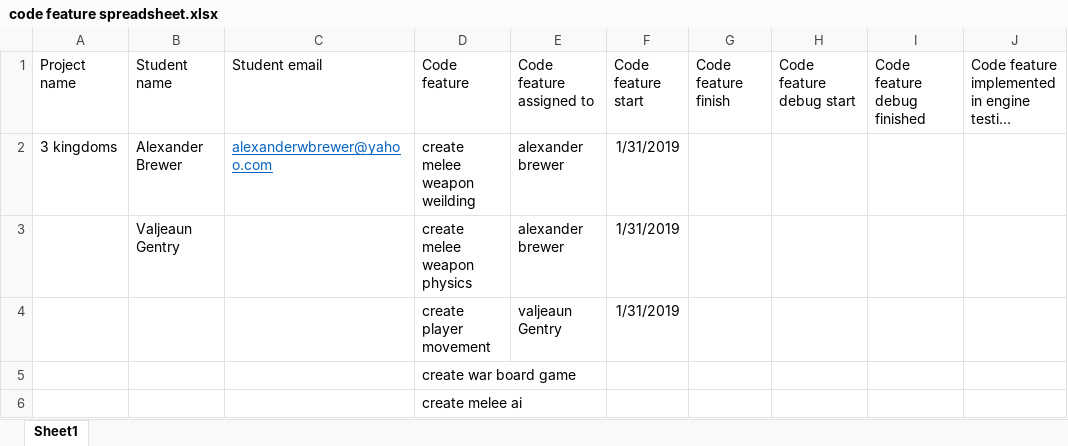
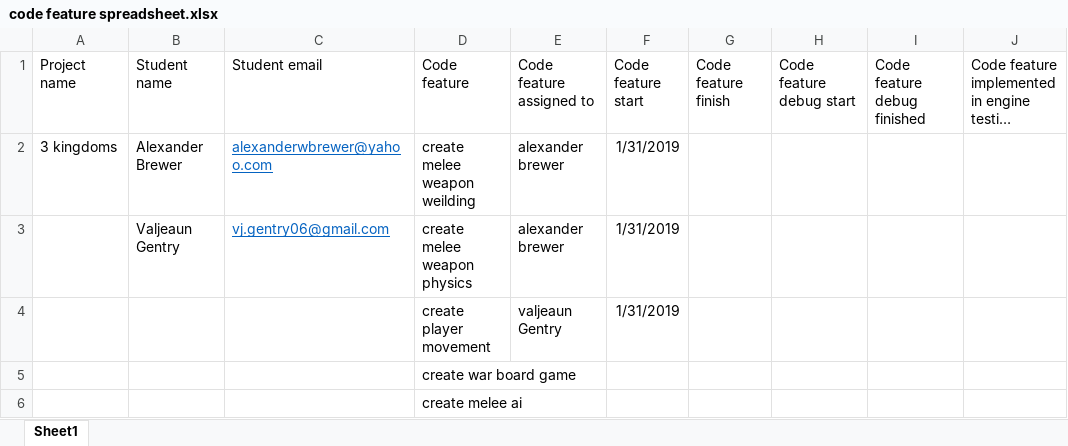
Before and after one commit to judgementine/Excel-Spreadsheets, an Excel workbook: code feature spreadsheet.xlsx, sheet Sheet1, drawn as a sheet; only a part is shown; long unchanged cells end in …; values as stored, in another font and other column widths than the file's, no borders; the diff names each change by its address in the sheet, - before the commit and + after, or states it on an @@ line.

Commit message:
gtaqa

```diff
--- a/code feature spreadsheet.xlsx (sheet Sheet1)
+++ b/code feature spreadsheet.xlsx (sheet Sheet1)
-C3 (Student email): (empty)
+C3 (Student email): vj.gentry06@gmail.com
```
